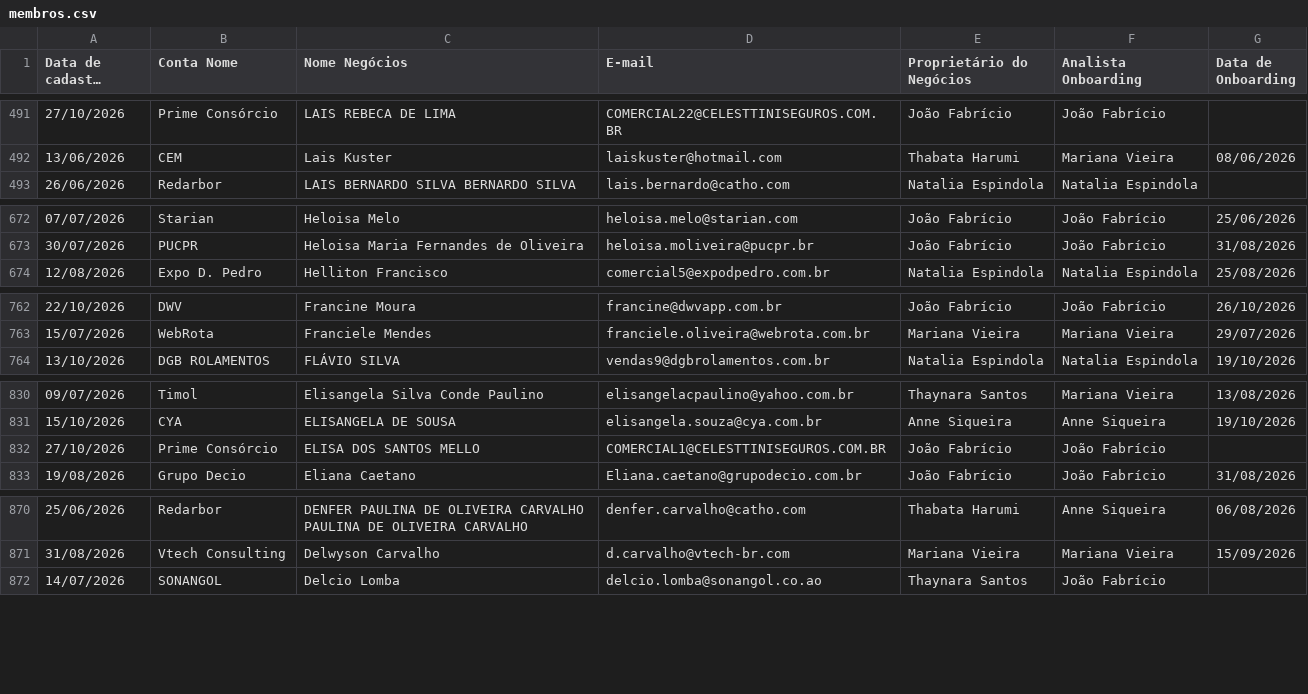
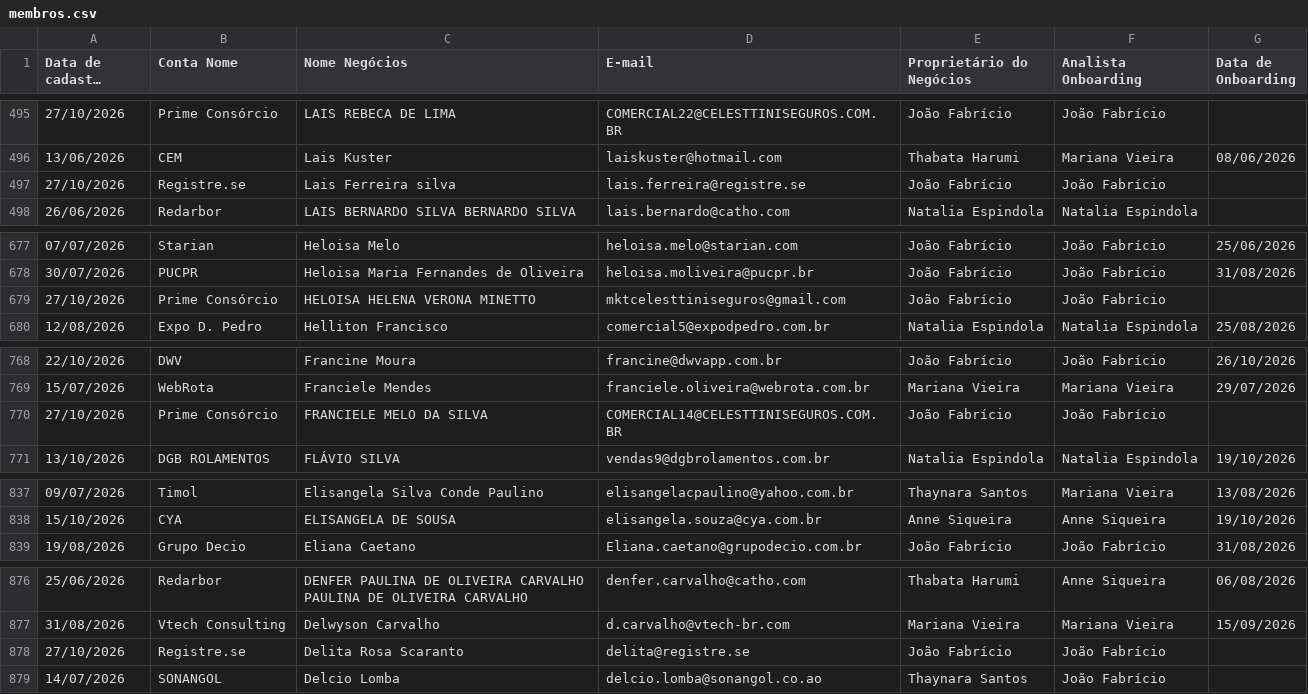
Before and after one commit to thaynarasantos-sketch/Onboardingpipelovers, a CSV file: data/membros.csv, drawn as a sheet; only a part is shown, gaps mark what is left out; long unchanged cells end in …; removed rows and columns are numbered as before the commit, all else as after; the diff covers the shown part only; the diff names each change by its address in the sheet, - before the commit and + after, or states it on an @@ line.

```diff
--- a/data/membros.csv
+++ b/data/membros.csv
+row 497: 27/10/2026 | Registre.se | Lais Ferreira silva | lais.ferreira@registre.se | João Fabrício | João Fabrício
+row 679: 27/10/2026 | Prime Consórcio | HELOISA HELENA VERONA MINETTO | mktcelesttiniseguros@gmail.com | João Fabrício | João Fabrício
+row 770: 27/10/2026 | Prime Consórcio | FRANCIELE MELO DA SILVA | COMERCIAL14@CELESTTINISEGUROS.COM.BR | João Fabrício | João Fabrício
-row 832: 27/10/2026 | Prime Consórcio | ELISA DOS SANTOS MELLO | COMERCIAL1@CELESTTINISEGUROS.COM.BR | João Fabrício | João Fabrício
+row 878: 27/10/2026 | Registre.se | Delita Rosa Scaranto | delita@registre.se | João Fabrício | João Fabrício
```
Also changed, not shown: 9 added rows and 2 edited cells elsewhere in this file.
